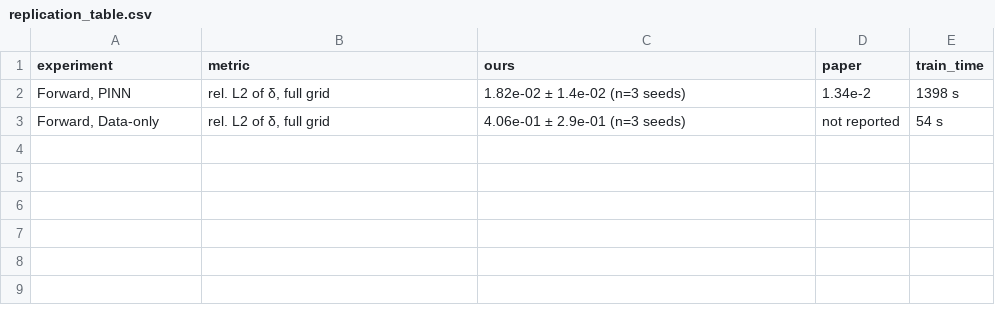
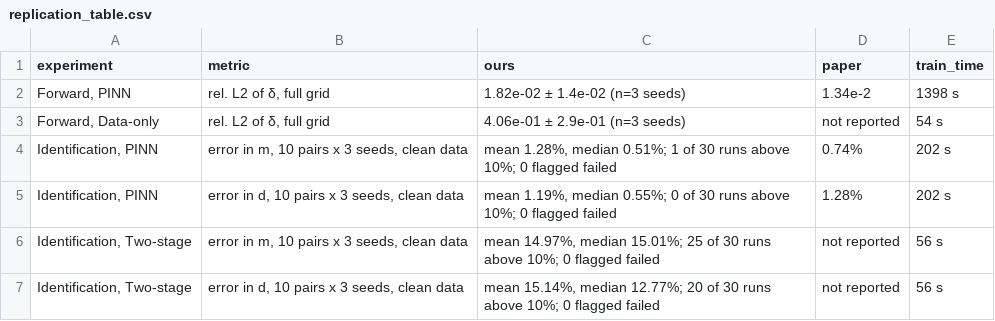
Before and after one commit to Nischal1011/pinn-swing-dynamics, a CSV file: results/replication_table.csv, drawn as a sheet.

Commit message:
S6 identification results: table 5, replication table, paired tests

```diff
--- a/results/replication_table.csv
+++ b/results/replication_table.csv
@@ -3 +3,5 @@ experiment,metric,ours,paper,train_time
 "Forward, Data-only","rel. L2 of δ, full grid",4.06e-01 ± 2.9e-01 (n=3 seeds),not reported,54 s
+"Identification, PINN","error in m, 10 pairs x 3 seeds, clean data","mean 1.28%, median 0.51%; 1 of 30 runs above 10%; 0 flagged failed",0.74%,202 s
+"Identification, PINN","error in d, 10 pairs x 3 seeds, clean data","mean 1.19%, median 0.55%; 0 of 30 runs above 10%; 0 flagged failed",1.28%,202 s
+"Identification, Two-stage","error in m, 10 pairs x 3 seeds, clean data","mean 14.97%, median 15.01%; 25 of 30 runs above 10%; 0 flagged failed",not reported,56 s
+"Identification, Two-stage","error in d, 10 pairs x 3 seeds, clean data","mean 15.14%, median 12.77%; 20 of 30 runs above 10%; 0 flagged failed",not reported,56 s
```
Also changed, not shown: 7 other files.
